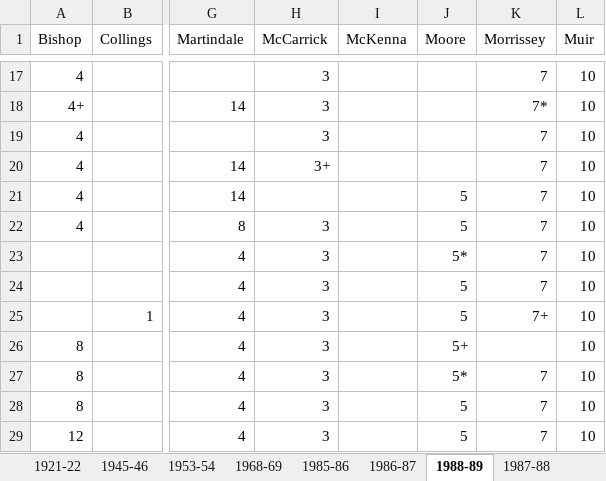
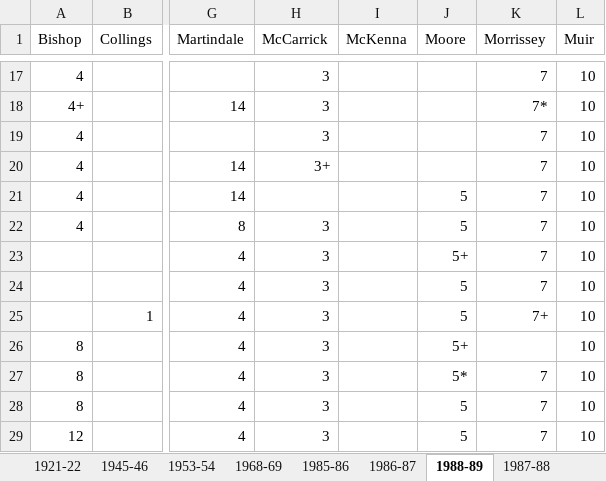
Before and after one commit to petebrown/complete-record, an Excel workbook: seasons/excel/scanning-seasons.xlsx, sheet 1988-89, drawn as a sheet; only a part is shown, gaps mark what is left out; values as stored, in another font and other column widths than the file's, no borders; the diff names each change by its address in the sheet, - before the commit and + after, or states it on an @@ line.

```diff
--- a/seasons/excel/scanning-seasons.xlsx (sheet 1988-89)
+++ b/seasons/excel/scanning-seasons.xlsx (sheet 1988-89)
-J23 (Moore): 5*
+J23 (Moore): 5+
```
Also changed, not shown: sheet 1986-87, 2 other files.
